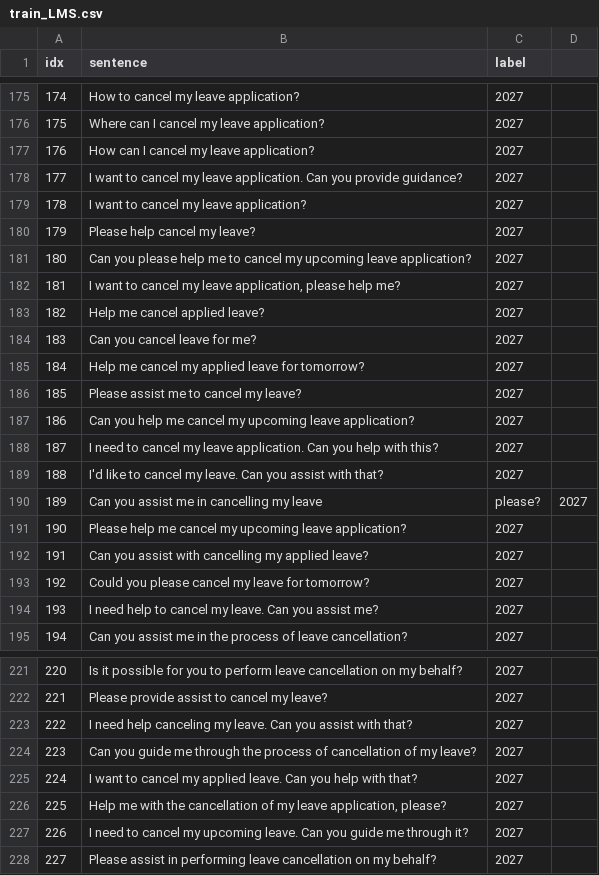
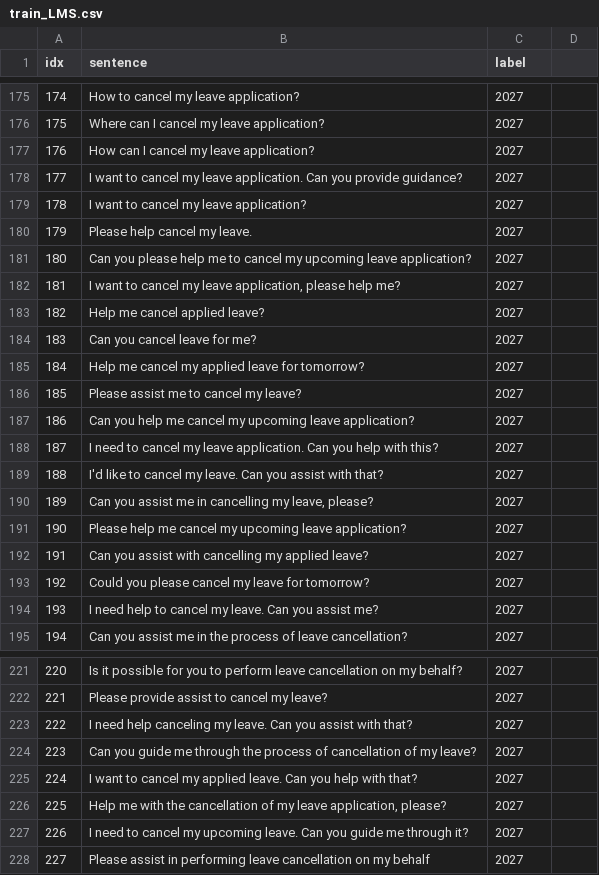
Before and after one commit to KaWengNg/DataSet, a CSV file: train_LMS.csv, drawn as a sheet; only a part is shown, gaps mark what is left out; the diff names each change by its address in the sheet, - before the commit and + after, or states it on an @@ line.

Commit message:
Update train_LMS.csv

```diff
--- a/train_LMS.csv
+++ b/train_LMS.csv
-B180 (sentence): Please help cancel my leave?
+B180 (sentence): Please help cancel my leave.
-B190 (sentence): Can you assist me in cancelling my leave
+B190 (sentence): Can you assist me in cancelling my leave, please?
-C190 (label): please?
+C190 (label): 2027
-D190: 2027
+D190: (empty)
-B228 (sentence): …on my behalf?
+B228 (sentence): …on my behalf
```
